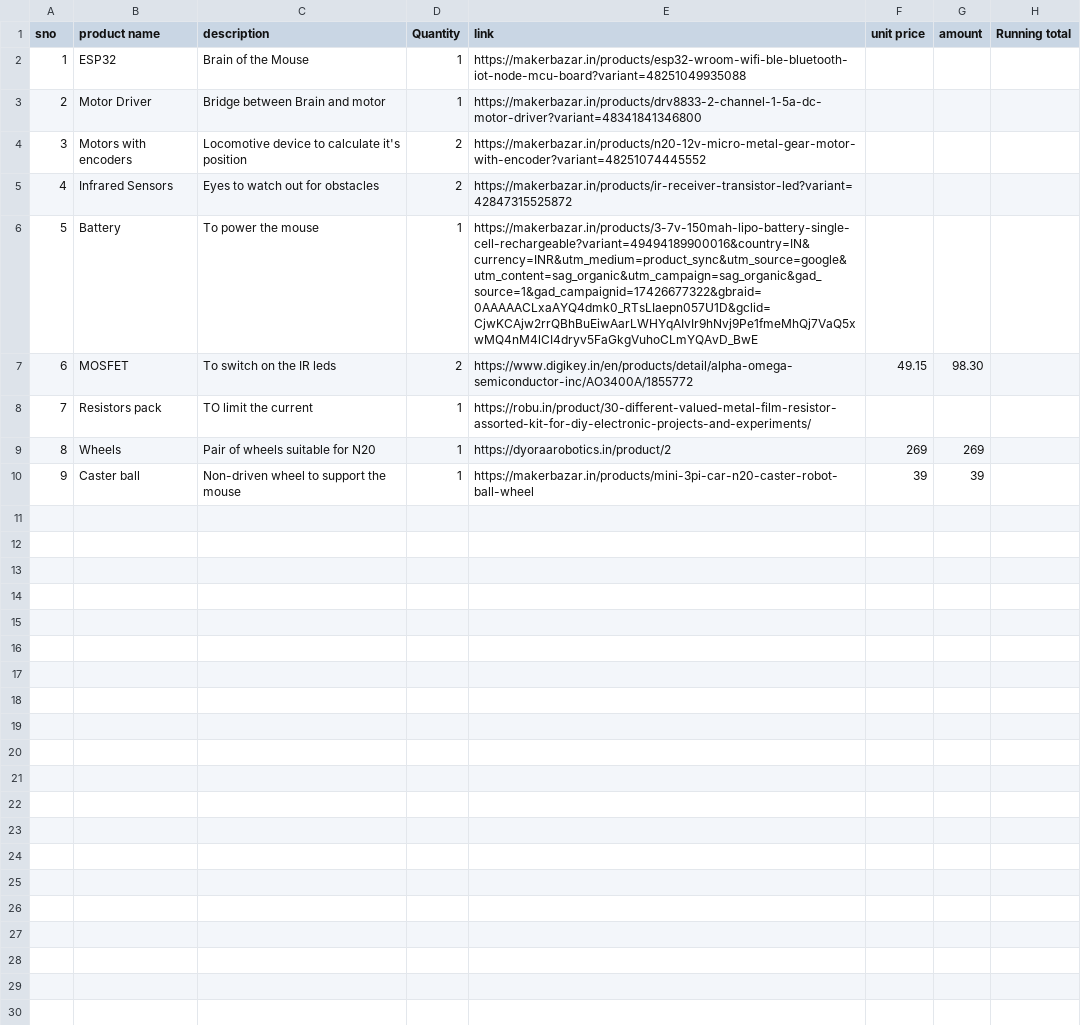
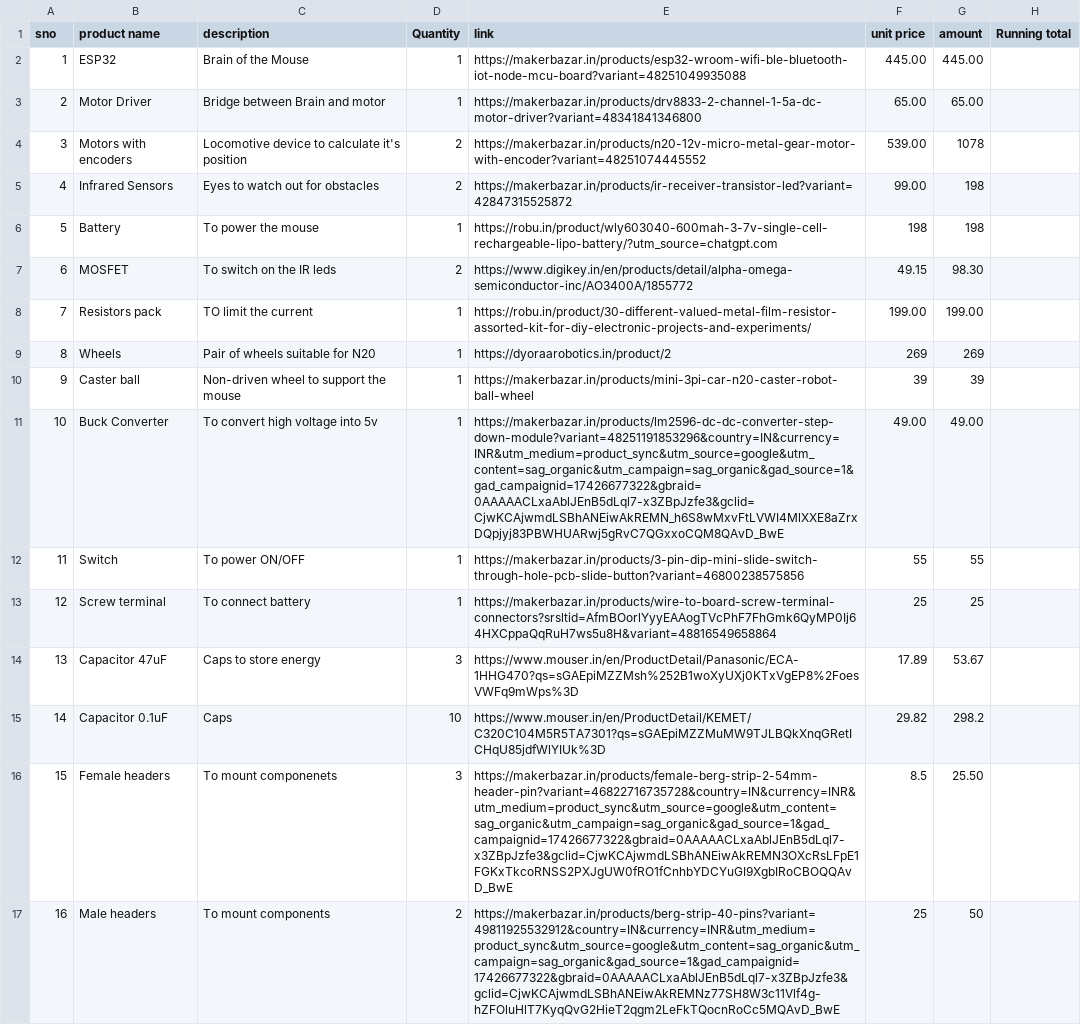
Before and after one commit to Serwindev/micromouse, a CSV file: components/BOM.csv, drawn as a sheet; the diff names each change by its address in the sheet, - before the commit and + after, or states it on an @@ line.

Commit message:
Day 23: Added tactile button, boost conv

```diff
--- a/components/BOM.csv
+++ b/components/BOM.csv
-F2 (unit price): (empty)
+F2 (unit price): 445.00
-G2 (amount): (empty)
+G2 (amount): 445.00
-F3 (unit price): (empty)
+F3 (unit price): 65.00
-G3 (amount): (empty)
+G3 (amount): 65.00
-F4 (unit price): (empty)
+F4 (unit price): 539.00
-G4 (amount): (empty)
+G4 (amount): 1078
-F5 (unit price): (empty)
+F5 (unit price): 99.00
-G5:G6 (amount): (empty)
+G5:G6 (amount): 198
-E6 (link): https://makerbazar.in/products/3-7v-150mah-lipo-battery-single-cell-rechargeable?variant=49494189900016&country=IN&currency=INR&utm_medium=product_sync&utm_source=google&utm_content=sag_organic&utm_campaign=sag_organic&gad_source=1&gad_campaignid=17426677322&gbraid=0AAAAACLxaAYQ4dmk0_RTsLIaepn057U1D&gclid=CjwKCAjw2rrQBhBuEiwAarLWHYqAIvIr9hNvj9Pe1fmeMhQj7VaQ5xwMQ4nM4lCI4dryv5FaGkgVuhoCLmYQAvD_BwE
+E6 (link): https://robu.in/product/wly603040-600mah-3-7v-single-cell-rechargeable-lipo-battery/?utm_source=chatgpt.com
-F6 (unit price): (empty)
+F6 (unit price): 198
-F8 (unit price): (empty)
+F8 (unit price): 199.00
-G8 (amount): (empty)
+G8 (amount): 199.00
+row 11: 10 | Buck Converter | To convert high voltage into 5v | 1 | https://makerbazar.in/products/lm2596-dc-dc-converter-step-down-module?variant=48251191853296&country=IN&currency=INR&utm_medium=product_sync&utm_source=google&utm_content=sag_organic&utm_campaign=sag_organic&gad_source=1&gad_campaignid=17426677322&gbraid=0AAAAACLxaAblJEnB5dLql7-x3ZBpJzfe3&gclid=CjwKCAjwmdLSBhANEiwAkREMN_h6S8wMxvFtLVWI4MlXXE8aZrxDQpjyj83PBWHUARwj5gRvC7QGxxoCQM8QAvD_BwE | 49.00 | 49.00
+row 12: 11 | Switch | To power ON/OFF | 1 | https://makerbazar.in/products/3-pin-dip-mini-slide-switch-through-hole-pcb-slide-button?variant=46800238575856 | 55 | 55
+row 13: 12 | Screw terminal | To connect battery | 1 | https://makerbazar.in/products/wire-to-board-screw-terminal-connectors?srsltid=AfmBOorlYyyEAAogTVcPhF7FhGmk6QyMP0Ij64HXCppaQqRuH7ws5u8H&variant=48816549658864 | 25 | 25
+row 14: 13 | Capacitor 47uF | Caps to store energy | 3 | https://www.mouser.in/en/ProductDetail/Panasonic/ECA-1HHG470?qs=sGAEpiMZZMsh%252B1woXyUXj0KTxVgEP8%2FoesVWFq9mWps%3D | 17.89 | 53.67
+row 15: 14 | Capacitor 0.1uF | Caps | 10 | https://www.mouser.in/en/ProductDetail/KEMET/C320C104M5R5TA7301?qs=sGAEpiMZZMuMW9TJLBQkXnqGRetICHqU85jdfWlYIUk%3D | 29.82 | 298.2
+row 16: 15 | Female headers | To mount componenets | 3 | https://makerbazar.in/products/female-berg-strip-2-54mm-header-pin?variant=46822716735728&country=IN&currency=INR&utm_medium=product_sync&utm_source=google&utm_content=sag_organic&utm_campaign=sag_organic&gad_source=1&gad_campaignid=17426677322&gbraid=0AAAAACLxaAblJEnB5dLql7-x3ZBpJzfe3&gclid=CjwKCAjwmdLSBhANEiwAkREMN3OXcRsLFpE1FGKxTkcoRNSS2PXJgUW0fRO1fCnhbYDCYuGI9XgbIRoCBOQQAvD_BwE | 8.5 | 25.50
+row 17: 16 | Male headers | To mount components | 2 | https://makerbazar.in/products/berg-strip-40-pins?variant=49811925532912&country=IN&currency=INR&utm_medium=product_sync&utm_source=google&utm_content=sag_organic&utm_campaign=sag_organic&gad_source=1&gad_campaignid=17426677322&gbraid=0AAAAACLxaAblJEnB5dLql7-x3ZBpJzfe3&gclid=CjwKCAjwmdLSBhANEiwAkREMNz77SH8W3c11Vlf4g-hZFOluHlT7KyqQvG2HieT2qgm2LeFkTQocnRoCc5MQAvD_BwE | 25 | 50
```
Also changed, not shown: 10 other files.
